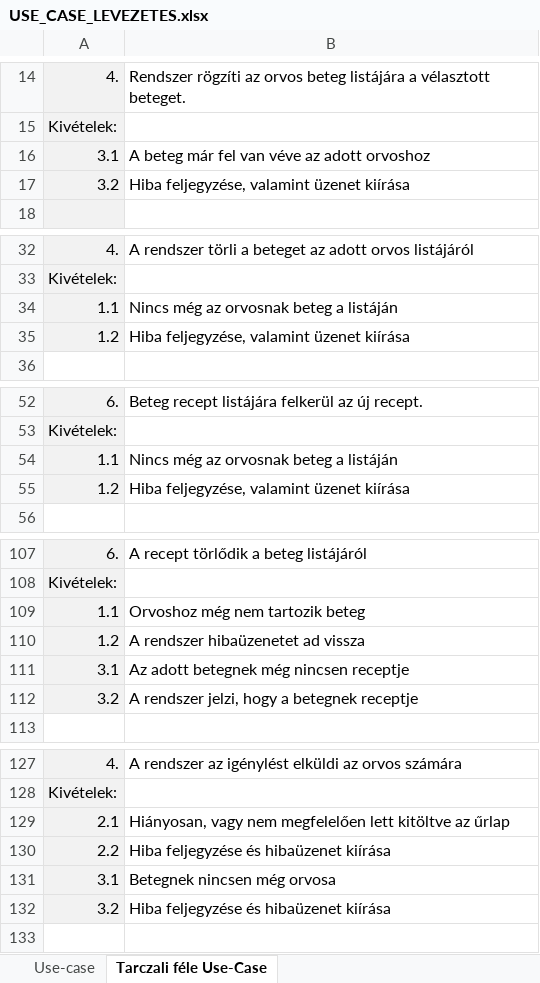
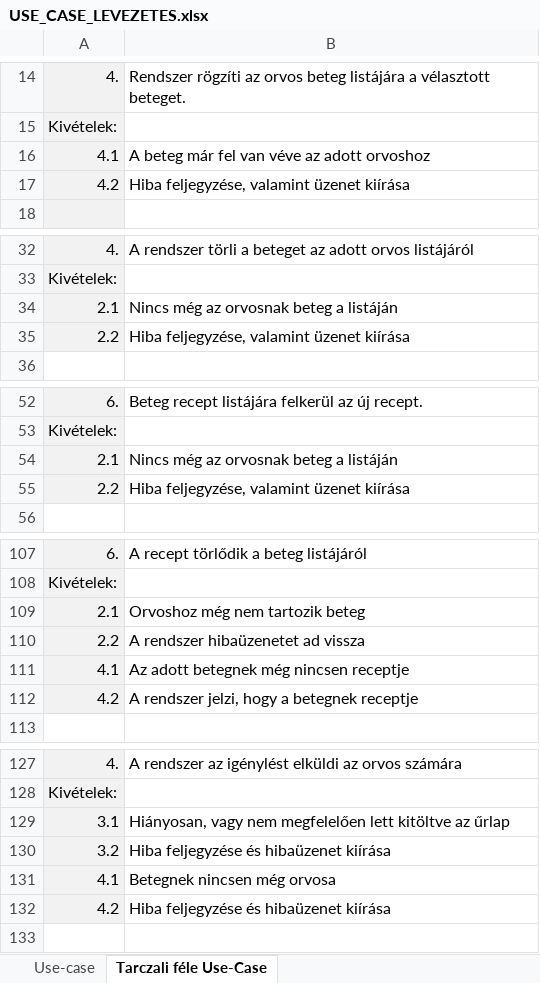
Before and after one commit to Ac1dD4v3/SzoftTech, an Excel workbook: USE_CASE_LEVEZETES.xlsx, sheet Tarczali féle Use-Case, drawn as a sheet; only a part is shown, gaps mark what is left out; values as stored, in another font and other column widths than the file's, no borders; removed rows and columns are numbered as before the commit, all else as after; the diff covers the shown part only; the diff names each change by its address in the sheet, - before the commit and + after, or states it on an @@ line.

Commit message:
Update USE_CASE_LEVEZETES.xlsx

```diff
--- a/USE_CASE_LEVEZETES.xlsx (sheet Tarczali féle Use-Case)
+++ b/USE_CASE_LEVEZETES.xlsx (sheet Tarczali féle Use-Case)
-A16: 3.1
+A16: 4.1
-A17: 3.2
+A17: 4.2
-A34: 1.1
+A34: 2.1
-A35: 1.2
+A35: 2.2
-A54: 1.1
+A54: 2.1
-A55: 1.2
+A55: 2.2
-A109: 1.1
+A109: 2.1
-A110: 1.2
+A110: 2.2
-A111: 3.1
+A111: 4.1
-A112: 3.2
+A112: 4.2
-row 129: 2.1 | Hiányosan, vagy nem megfelelően lett kitöltve az űrlap
-row 130: 2.2 | Hiba feljegyzése és hibaüzenet kiírása
-B129: Betegnek nincsen még orvosa
+B129: Hiányosan, vagy nem megfelelően lett kitöltve az űrlap
+row 131: 4.1 | Betegnek nincsen még orvosa
+row 132: 4.2 | Hiba feljegyzése és hibaüzenet kiírása
```
Also changed, not shown: 3 edited cells elsewhere in this sheet.
